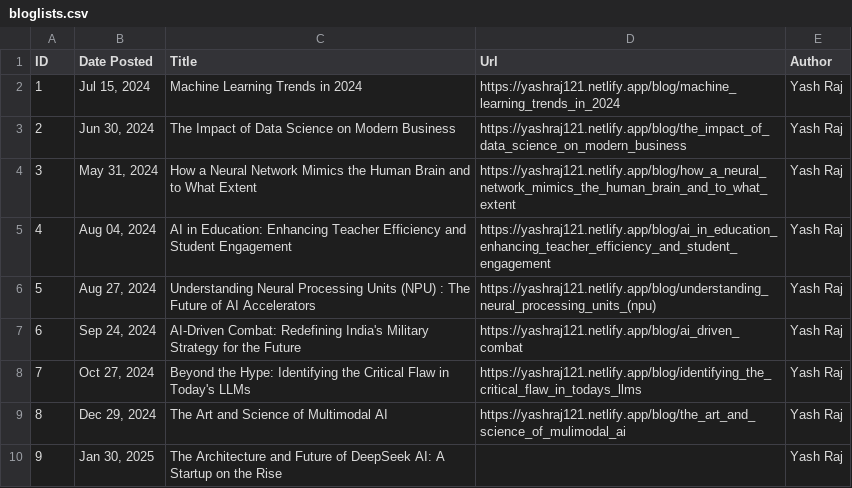
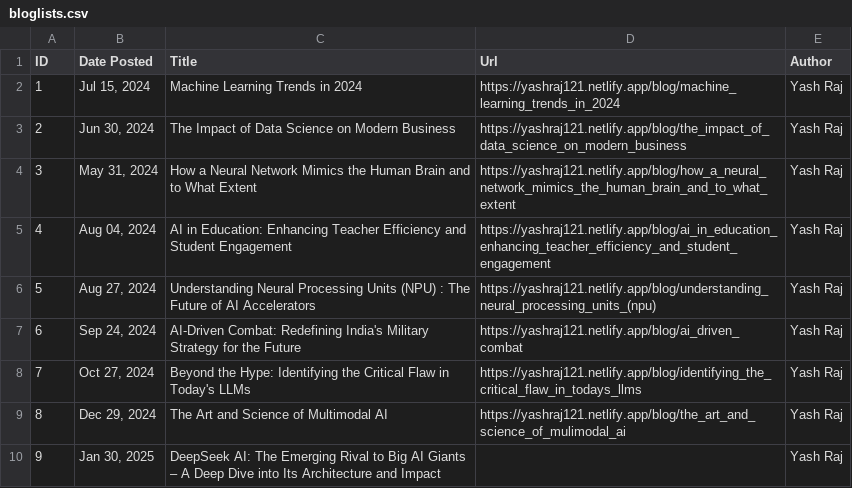
Before and after one commit to yash-raj202134/portfolio, a CSV file: blog/bloglists.csv, drawn as a sheet.

Commit message:
new updated title added blog id 9

```diff
--- a/blog/bloglists.csv
+++ b/blog/bloglists.csv
@@ -9,2 +9,2 @@ ID,Date Posted,Title,Url,Author
 8,"Dec 29, 2024",The Art and Science of Multimodal AI,https://yashraj121.netlify.app/blog/the_art_and_science_of_mulimodal_ai,Yash Raj
-9,"Jan 30, 2025",The Architecture and Future of DeepSeek AI: A Startup on the Rise,,Yash Raj
+9,"Jan 30, 2025",DeepSeek AI: The Emerging Rival to Big AI Giants – A Deep Dive into Its Architecture and Impact,,Yash Raj
```
